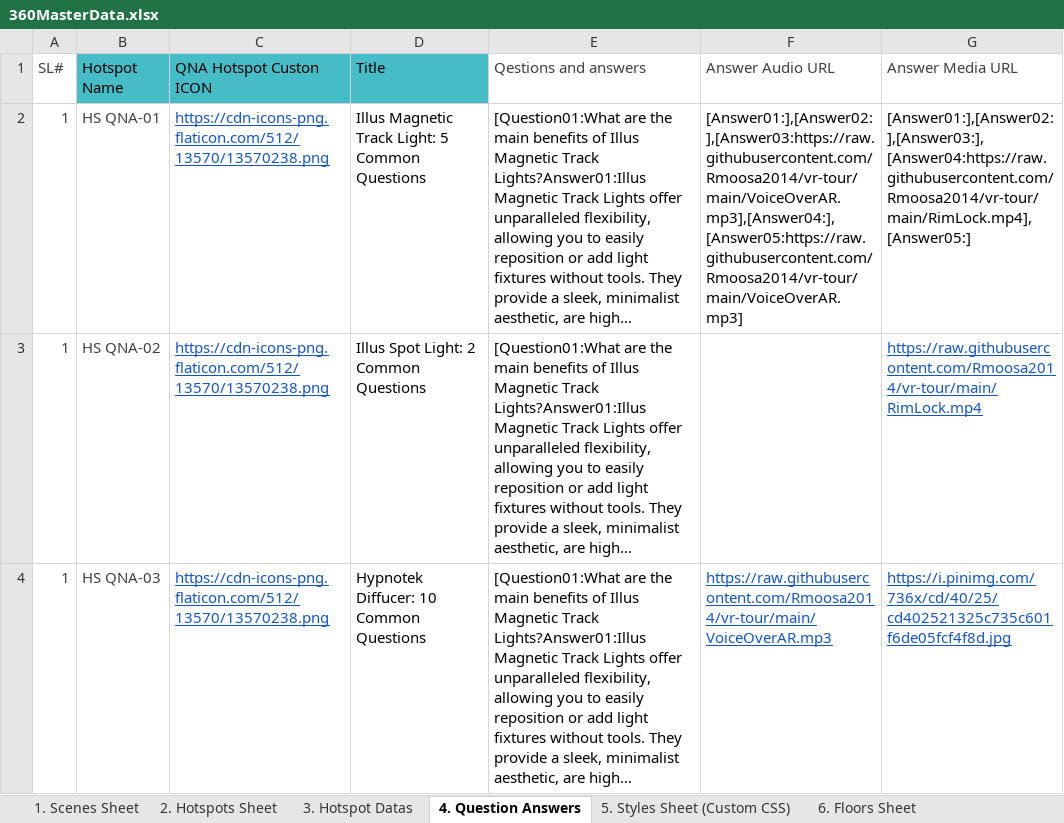
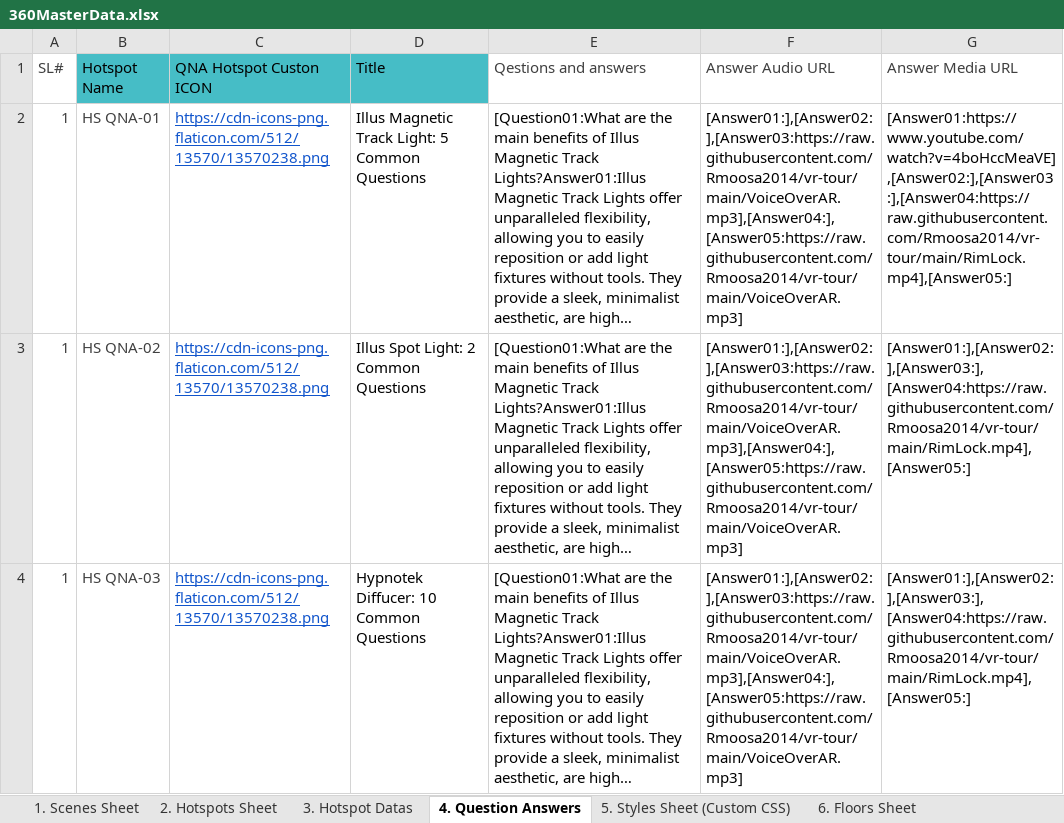
Before and after one commit to Rmoosa2014/vr-tour, an Excel workbook: 360MasterData.xlsx, sheet 4. Question Answers, drawn as a sheet; long unchanged cells end in …; values as stored, in another font and other column widths than the file's, no borders; table styles not drawn; the diff names each change by its address in the sheet, - before the commit and + after, or states it on an @@ line.

```diff
--- a/360MasterData.xlsx (sheet 4. Question Answers)
+++ b/360MasterData.xlsx (sheet 4. Question Answers)
-G2 (Answer Media URL): [Answer01:],[Answer02:],[Answer03:],[Answer04:https://raw.githubusercontent.com/Rmoosa2014/vr-tour/main/RimLock.mp4],[Answer05:]
+G2 (Answer Media URL): [Answer01:https://www.youtube.com/watch?v=4boHccMeaVE],[Answer02:],[Answer03:],[Answer04:https://raw.githubusercontent.com/Rmoosa2014/vr-tour/main/RimLock.mp4],[Answer05:]
-F3 (Answer Audio URL): (empty)
+F3 (Answer Audio URL): [Answer01:],[Answer02:],[Answer03:https://raw.githubusercontent.com/Rmoosa2014/vr-tour/main/VoiceOverAR.mp3],[Answer04:],[Answer05:https://raw.githubusercontent.com/Rmoosa2014/vr-tour/main/VoiceOverAR.mp3]
-G3 (Answer Media URL): https://raw.githubusercontent.com/Rmoosa2014/vr-tour/main/RimLock.mp4
+G3 (Answer Media URL): [Answer01:],[Answer02:],[Answer03:],[Answer04:https://raw.githubusercontent.com/Rmoosa2014/vr-tour/main/RimLock.mp4],[Answer05:]
@@ G3 underline: on → off, text colour: #1155CC → black @@
-F4 (Answer Audio URL): https://raw.githubusercontent.com/Rmoosa2014/vr-tour/main/VoiceOverAR.mp3
+F4 (Answer Audio URL): [Answer01:],[Answer02:],[Answer03:https://raw.githubusercontent.com/Rmoosa2014/vr-tour/main/VoiceOverAR.mp3],[Answer04:],[Answer05:https://raw.githubusercontent.com/Rmoosa2014/vr-tour/main/VoiceOverAR.mp3]
@@ F4:G4 underline: on → off, text colour: #1155CC → black @@
-G4 (Answer Media URL): https://i.pinimg.com/736x/cd/40/25/cd402521325c735c601f6de05fcf4f8d.jpg
+G4 (Answer Media URL): [Answer01:],[Answer02:],[Answer03:],[Answer04:https://raw.githubusercontent.com/Rmoosa2014/vr-tour/main/RimLock.mp4],[Answer05:]
```
Also changed, not shown: sheet 3. Hotspot Datas.
